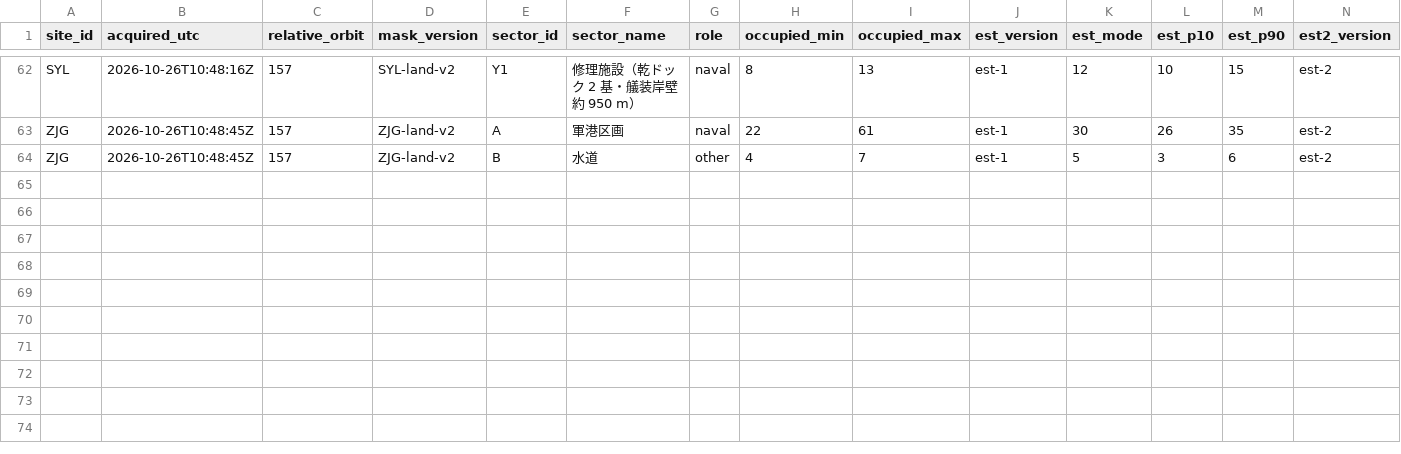
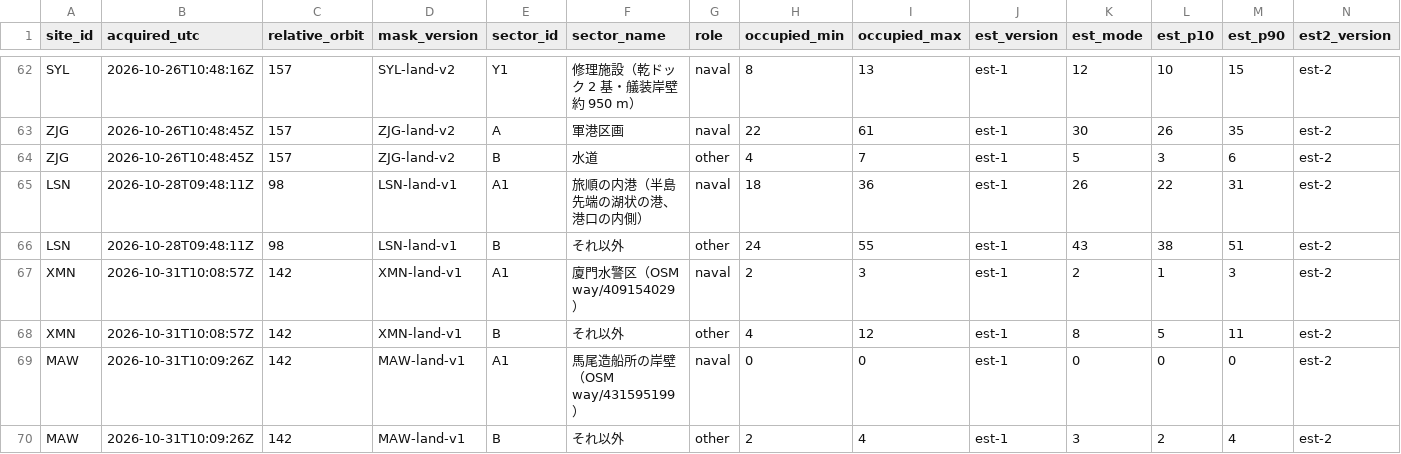
Before and after one commit to 2wrr6c7mmj-jpg/observatory-data, a CSV file: docs/data/sat/quay_sectors.csv, drawn as a sheet; only a part is shown, gaps mark what is left out; rows hold the shown columns only; the diff names each change by its address in the sheet, - before the commit and + after, or states it on an @@ line.

```diff
--- a/docs/data/sat/quay_sectors.csv
+++ b/docs/data/sat/quay_sectors.csv
+row 65: LSN | 2026-10-28T09:48:11Z | 98 | LSN-land-v1 | A1 | 旅順の内港（半島先端の湖状の港、港口の内側） | naval | 18 | 36 | est-1 | 26 | 22 | 31 | est-2
+row 66: LSN | 2026-10-28T09:48:11Z | 98 | LSN-land-v1 | B | それ以外 | other | 24 | 55 | est-1 | 43 | 38 | 51 | est-2
+row 67: XMN | 2026-10-31T10:08:57Z | 142 | XMN-land-v1 | A1 | 廈門水警区（OSM way/409154029） | naval | 2 | 3 | est-1 | 2 | 1 | 3 | est-2
+row 68: XMN | 2026-10-31T10:08:57Z | 142 | XMN-land-v1 | B | それ以外 | other | 4 | 12 | est-1 | 8 | 5 | 11 | est-2
+row 69: MAW | 2026-10-31T10:09:26Z | 142 | MAW-land-v1 | A1 | 馬尾造船所の岸壁（OSM way/431595199） | naval | 0 | 0 | est-1 | 0 | 0 | 0 | est-2
+row 70: MAW | 2026-10-31T10:09:26Z | 142 | MAW-land-v1 | B | それ以外 | other | 2 | 4 | est-1 | 3 | 2 | 4 | est-2
```
Also changed, not shown: docs/data/sat/quay_counts.csv, docs/data/sat/ship_counts.csv, 44 other files.
